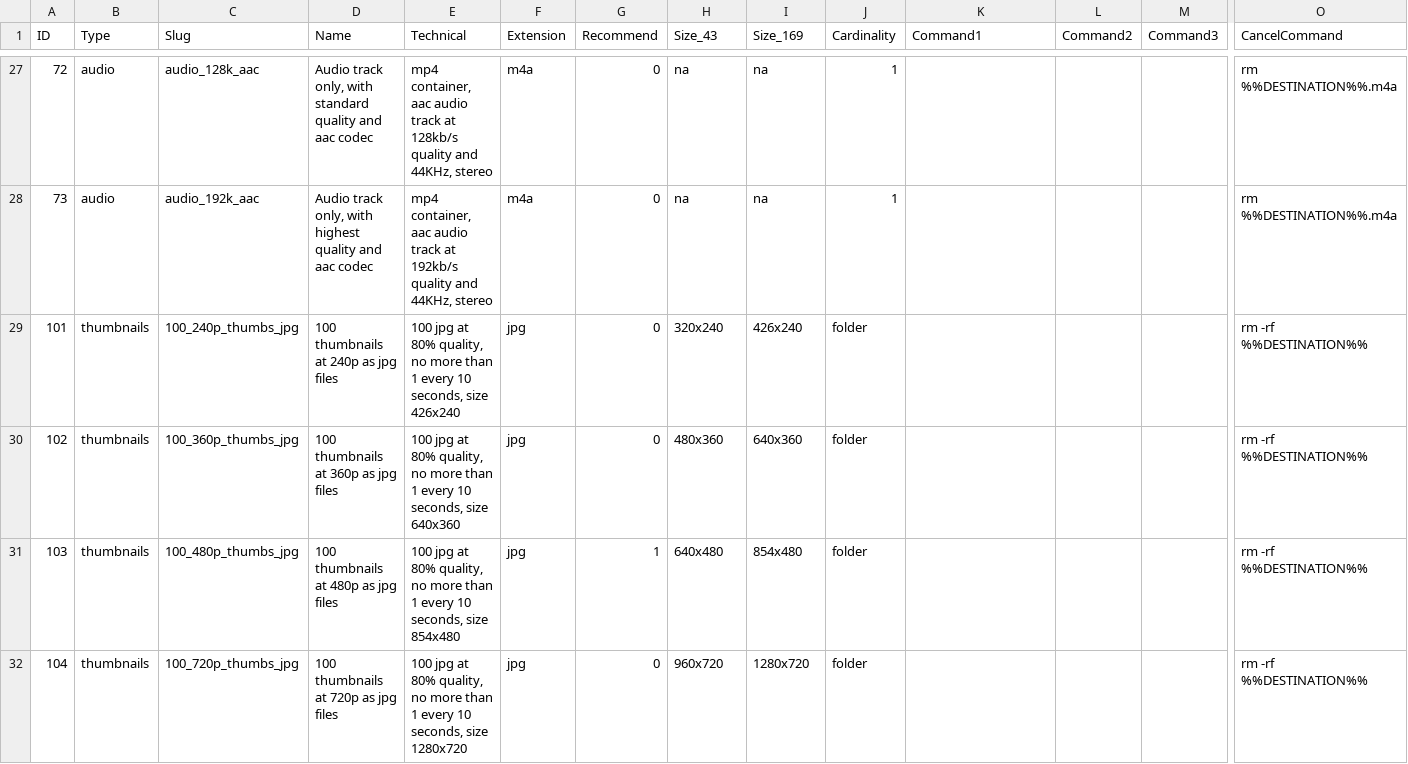
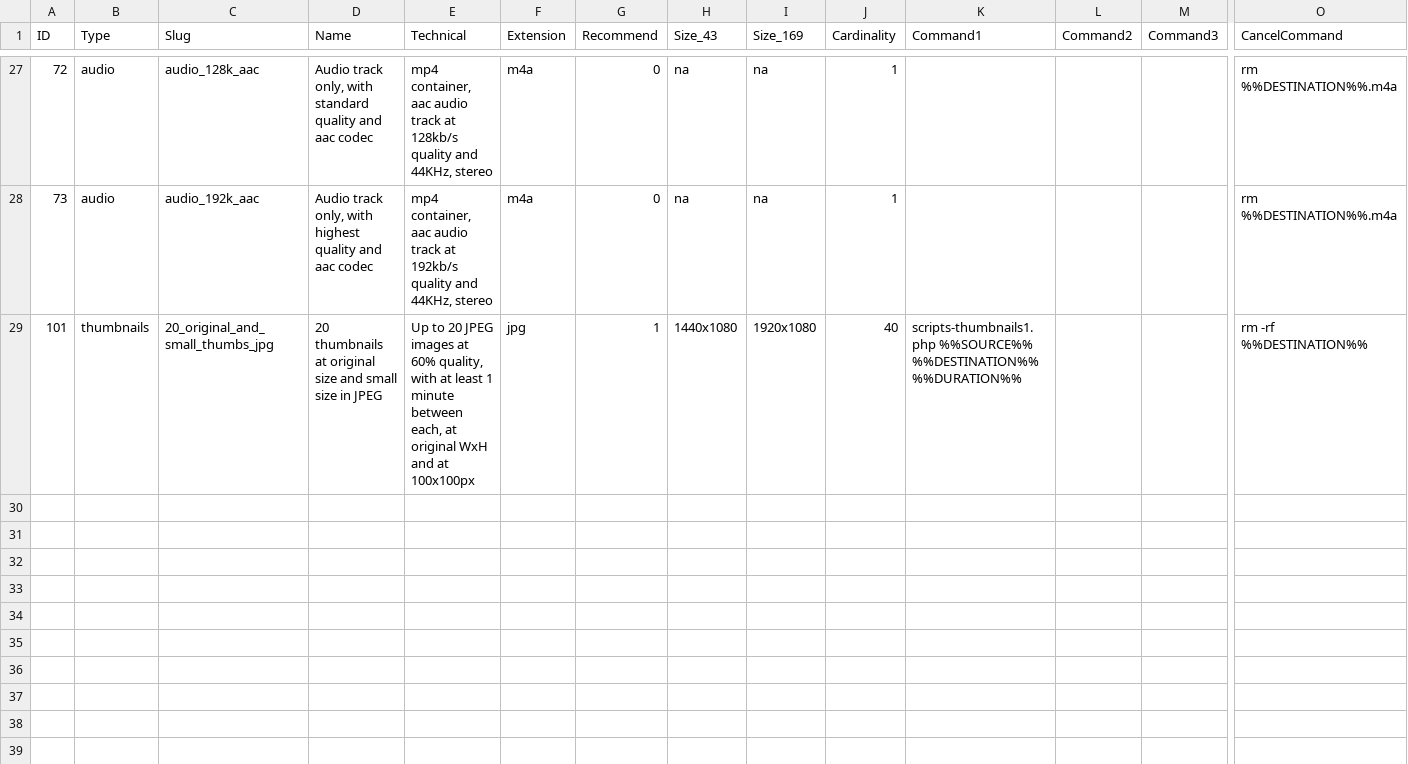
Before and after one commit to octopuce/omk-server, a CSV file: settings.csv, drawn as a sheet; only a part is shown, gaps mark what is left out; rows hold the shown columns only; the diff covers the shown part only; the diff names each change by its address in the sheet, - before the commit and + after, or states it on an @@ line.

Commit message:
settings for KMotion

```diff
--- a/settings.csv
+++ b/settings.csv
-C29 (Slug): 100_240p_thumbs_jpg
+C29 (Slug): 20_original_and_small_thumbs_jpg
-D29 (Name): 100 thumbnails at 240p as jpg files
+D29 (Name): 20 thumbnails at original size and small size in JPEG
-E29 (Technical): 100 jpg at 80% quality, no more than 1 every 10 seconds, size 426x240
+E29 (Technical): Up to 20 JPEG images at 60% quality, with at least 1 minute between each, at original WxH and at 100x100px
-G29 (Recommend): 0
+G29 (Recommend): 1
-H29 (Size_43): 320x240
+H29 (Size_43): 1440x1080
-I29 (Size_169): 426x240
+I29 (Size_169): 1920x1080
-J29 (Cardinality): folder
+J29 (Cardinality): 40
-K29 (Command1): (empty)
+K29 (Command1): scripts-thumbnails1.php %%SOURCE%% %%DESTINATION%% %%DURATION%%
-row 30: 102 | thumbnails | 100_360p_thumbs_jpg | 100 thumbnails at 360p as jpg files | 100 jpg at 80% quality, no more than 1 every 10 seconds, size 640x360 | jpg | 0 | 480x360 | 640x360 | folder |  |  |  | rm -rf %%DESTINATION%%
-row 31: 103 | thumbnails | 100_480p_thumbs_jpg | 100 thumbnails at 480p as jpg files | 100 jpg at 80% quality, no more than 1 every 10 seconds, size 854x480 | jpg | 1 | 640x480 | 854x480 | folder |  |  |  | rm -rf %%DESTINATION%%
-row 32: 104 | thumbnails | 100_720p_thumbs_jpg | 100 thumbnails at 720p as jpg files | 100 jpg at 80% quality, no more than 1 every 10 seconds, size 1280x720 | jpg | 0 | 960x720 | 1280x720 | folder |  |  |  | rm -rf %%DESTINATION%%
```
Also changed, not shown: 3 removed rows and 24 edited cells elsewhere in this file, 1 other file.
